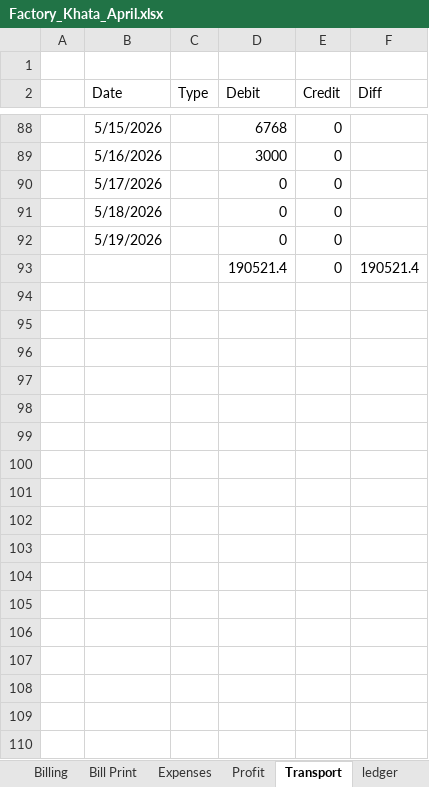
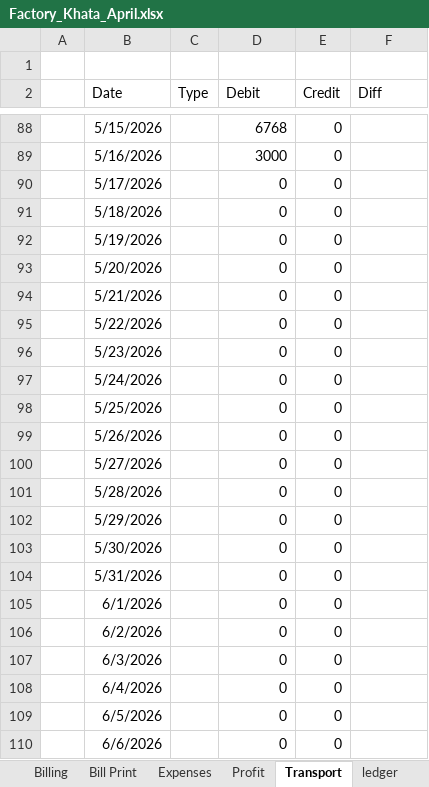
Before and after one commit to omerrazzaq4/Alhamd_April, an Excel workbook: Factory_Khata_April.xlsx, sheet Transport, drawn as a sheet; only a part is shown, gaps mark what is left out; values as stored, in another font and other column widths than the file's, no borders; table styles not drawn; removed rows and columns are numbered as before the commit, all else as after; the diff covers the shown part only; the diff names each change by its address in the sheet, - before the commit and + after, or states it on an @@ line.

```diff
--- a/Factory_Khata_April.xlsx (sheet Transport)
+++ b/Factory_Khata_April.xlsx (sheet Transport)
-row 93:  |  |  | 190521.4 | 0 | 190521.4
+row 93:  | 5/20/2026 |  | 0 | 0
+row 94:  | 5/21/2026 |  | 0 | 0
+row 95:  | 5/22/2026 |  | 0 | 0
+row 96:  | 5/23/2026 |  | 0 | 0
+row 97:  | 5/24/2026 |  | 0 | 0
+row 98:  | 5/25/2026 |  | 0 | 0
+row 99:  | 5/26/2026 |  | 0 | 0
+row 100:  | 5/27/2026 |  | 0 | 0
+row 101:  | 5/28/2026 |  | 0 | 0
+row 102:  | 5/29/2026 |  | 0 | 0
+row 103:  | 5/30/2026 |  | 0 | 0
+row 104:  | 5/31/2026 |  | 0 | 0
+row 105:  | 6/1/2026 |  | 0 | 0
+row 106:  | 6/2/2026 |  | 0 | 0
+row 107:  | 6/3/2026 |  | 0 | 0
+row 108:  | 6/4/2026 |  | 0 | 0
+row 109:  | 6/5/2026 |  | 0 | 0
+row 110:  | 6/6/2026 |  | 0 | 0
```
Also changed, not shown: 12 added rows elsewhere in this sheet, sheet Cashbook, sheet ledger, sheet pivot, sheet Billing, sheet Finish, sheet Expenses, 4 more sheets, formulas that keep their value, hidden cells, charts or pictures.
